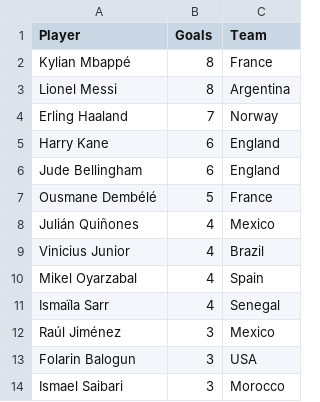
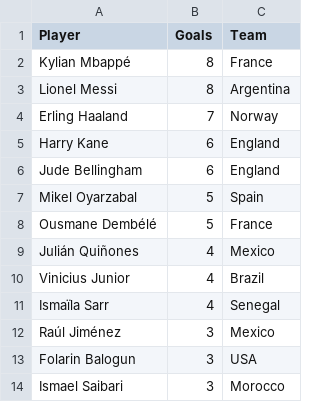
Before and after one commit to shedtaff-dotcom/shedbangers-website, a CSV file: sweepstake/data/topscorers.csv, drawn as a sheet; only a part is shown.

```diff
--- a/sweepstake/data/topscorers.csv
+++ b/sweepstake/data/topscorers.csv
@@ -6,2 +6,3 @@ Harry Kane,6,England
 Jude Bellingham,6,England
+Mikel Oyarzabal,5,Spain
 Ousmane Dembélé,5,France
@@ -9,3 +10,2 @@ Julián Quiñones,4,Mexico
 Vinicius Junior,4,Brazil
-Mikel Oyarzabal,4,Spain
 Ismaïla Sarr,4,Senegal
```
